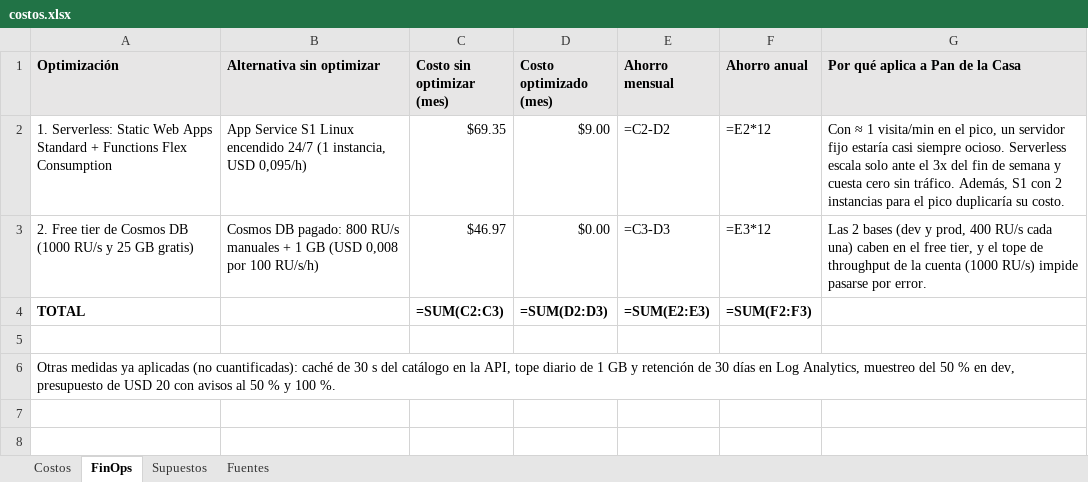
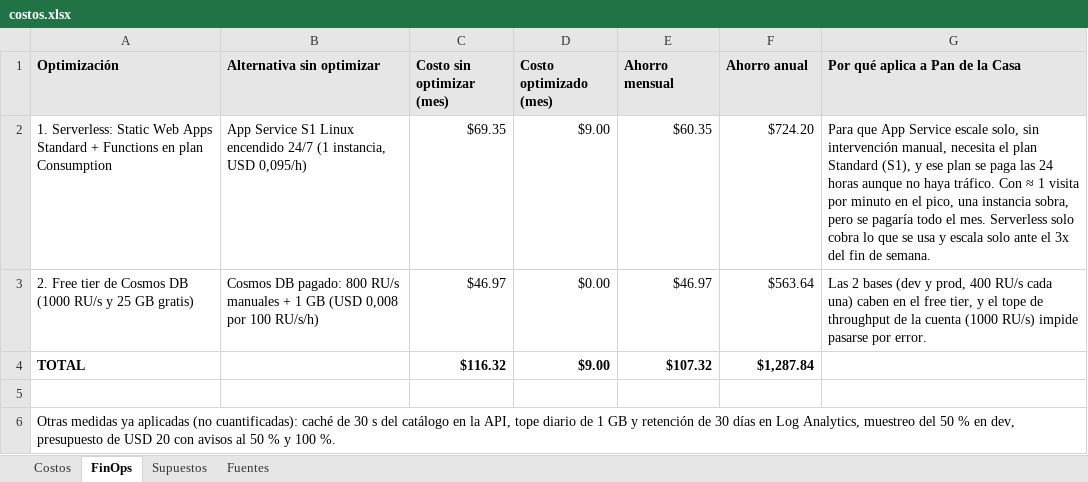
Before and after one commit to 01REALES01/pan-de-la-casa, an Excel workbook: docs/costs/costos.xlsx, sheet FinOps, drawn as a sheet; values as stored, in another font and other column widths than the file's, no borders; formulas without a stored value are shown as written; the diff names each change by its address in the sheet, - before the commit and + after, or states it on an @@ line.

Commit message:
Costos: correcciones de la revisión (backup continuo, Functions Consumption, 8 series de alerta, storage de la Function App, argumento FinOps y valores guardados en el Excel)

```diff
--- a/docs/costs/costos.xlsx (sheet FinOps)
+++ b/docs/costs/costos.xlsx (sheet FinOps)
-A2 (Optimización): …+ Functions Flex Consumption
+A2 (Optimización): …+ Functions en plan Consumption
-E2 (Ahorro mensual): =C2-D2
+E2 (Ahorro mensual): $60.35
-F2 (Ahorro anual): =E2*12
+F2 (Ahorro anual): $724.20
-G2 (Por qué aplica a Pan de la Casa): Con ≈ 1 visita/min en el pico, un servidor fijo estaría casi siempre ocioso. Serverless escala solo ante el 3x del fin de semana y cuesta cero sin tráfico. Además, S1 con 2 instancias para el pico duplicaría su costo.
+G2 (Por qué aplica a Pan de la Casa): Para que App Service escale solo, sin intervención manual, necesita el plan Standard (S1), y ese plan se paga las 24 horas aunque no haya tráfico. Con ≈ 1 visita por minuto en el pico, una instancia sobra, pero se pagaría todo el mes. Serverless solo cobra lo que se usa y escala solo ante el 3x del fin de semana.
-E3 (Ahorro mensual): =C3-D3
+E3 (Ahorro mensual): $46.97
-F3 (Ahorro anual): =E3*12
+F3 (Ahorro anual): $563.64
-C4 (Costo sin optimizar (mes)): =SUM(C2:C3)
+C4 (Costo sin optimizar (mes)): $116.32
-D4 (Costo optimizado (mes)): =SUM(D2:D3)
+D4 (Costo optimizado (mes)): $9.00
-E4 (Ahorro mensual): =SUM(E2:E3)
+E4 (Ahorro mensual): $107.32
-F4 (Ahorro anual): =SUM(F2:F3)
+F4 (Ahorro anual): $1,287.84
```
Also changed, not shown: sheet Costos, sheet Fuentes, sheet Supuestos, docs/costs/calculadora-mvp.xlsx, docs/costs/calculadora-produccion.xlsx, 2 other files.
